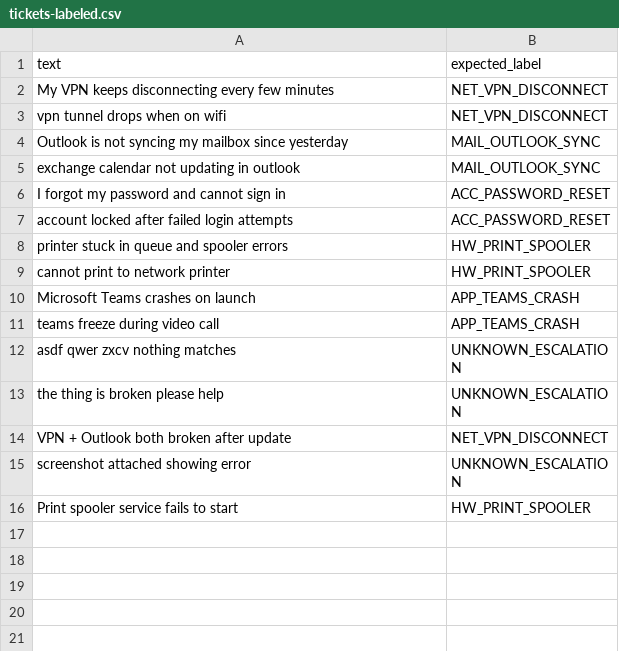
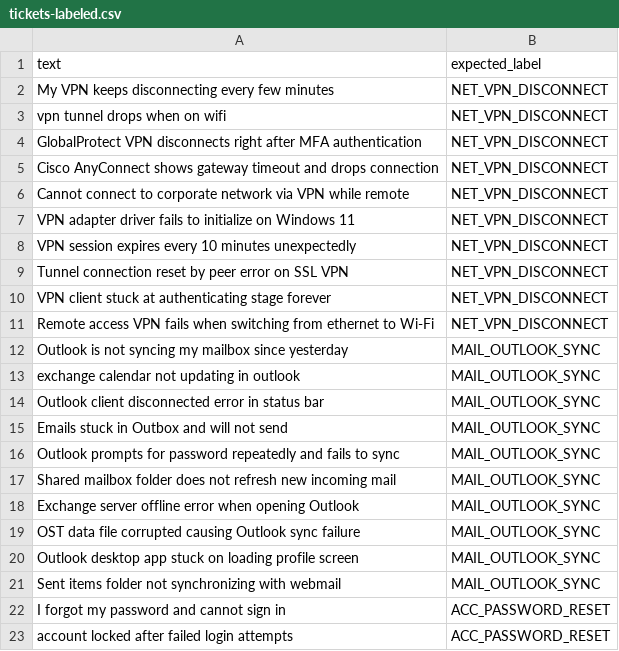
Before and after one commit to Aditya-Ranjan23/Intelligent-IT-Ticketing, a CSV file: eval/data/tickets-labeled.csv, drawn as a sheet; only a part is shown; the shorter side is filled out with more unchanged rows; the diff covers the shown part only.

```diff
--- a/eval/data/tickets-labeled.csv
+++ b/eval/data/tickets-labeled.csv
@@ -3,4 +3,20 @@ text,expected_label
 "vpn tunnel drops when on wifi",NET_VPN_DISCONNECT
+"GlobalProtect VPN disconnects right after MFA authentication",NET_VPN_DISCONNECT
+"Cisco AnyConnect shows gateway timeout and drops connection",NET_VPN_DISCONNECT
+"Cannot connect to corporate network via VPN while remote",NET_VPN_DISCONNECT
+"VPN adapter driver fails to initialize on Windows 11",NET_VPN_DISCONNECT
+"VPN session expires every 10 minutes unexpectedly",NET_VPN_DISCONNECT
+"Tunnel connection reset by peer error on SSL VPN",NET_VPN_DISCONNECT
+"VPN client stuck at authenticating stage forever",NET_VPN_DISCONNECT
+"Remote access VPN fails when switching from ethernet to Wi-Fi",NET_VPN_DISCONNECT
 "Outlook is not syncing my mailbox since yesterday",MAIL_OUTLOOK_SYNC
 "exchange calendar not updating in outlook",MAIL_OUTLOOK_SYNC
+"Outlook client disconnected error in status bar",MAIL_OUTLOOK_SYNC
+"Emails stuck in Outbox and will not send",MAIL_OUTLOOK_SYNC
+"Outlook prompts for password repeatedly and fails to sync",MAIL_OUTLOOK_SYNC
+"Shared mailbox folder does not refresh new incoming mail",MAIL_OUTLOOK_SYNC
+"Exchange server offline error when opening Outlook",MAIL_OUTLOOK_SYNC
+"OST data file corrupted causing Outlook sync failure",MAIL_OUTLOOK_SYNC
+"Outlook desktop app stuck on loading profile screen",MAIL_OUTLOOK_SYNC
+"Sent items folder not synchronizing with webmail",MAIL_OUTLOOK_SYNC
 "I forgot my password and cannot sign in",ACC_PASSWORD_RESET
```
Also changed, not shown: 32 added rows elsewhere in this file, 34 other files.
